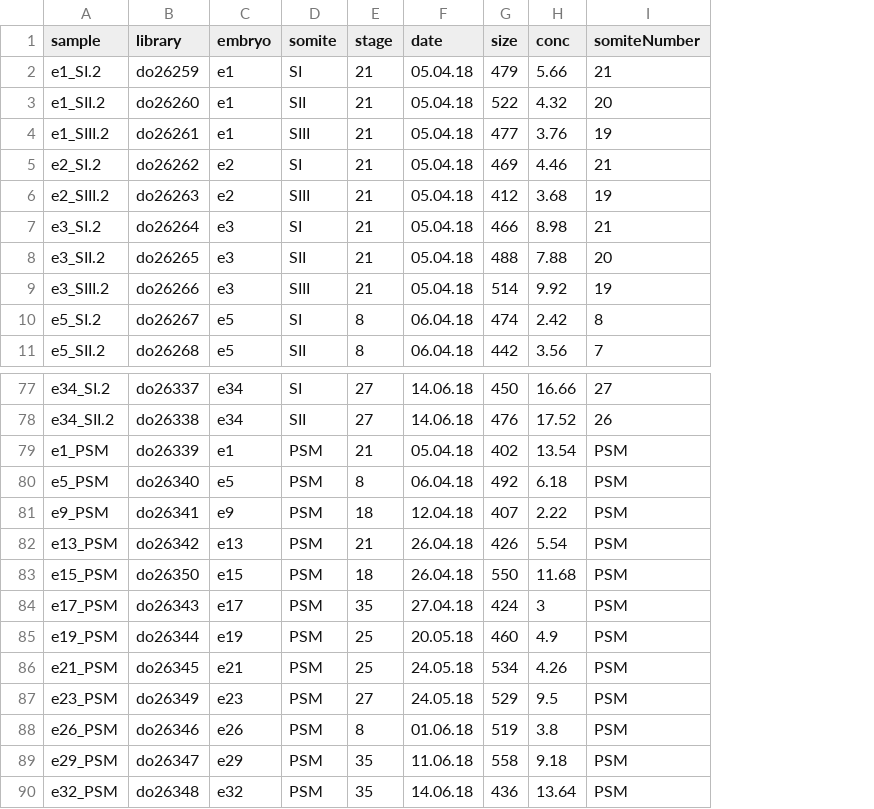
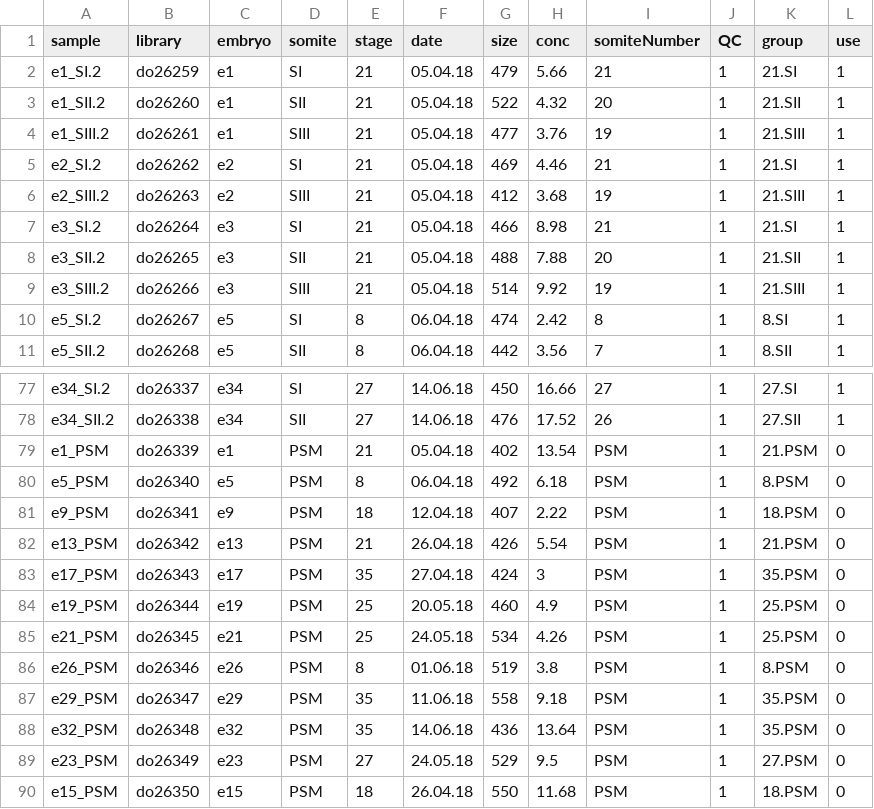
Before and after one commit to Papers-jusuE404/somitogenesis2019, a TSV file: RNA-seq/data/metadata_RNAseq.tsv, drawn as a sheet; only a part is shown, gaps mark what is left out; the diff names each change by its address in the sheet, - before the commit and + after, or states it on an @@ line.

Commit message:
QC and normalisation RNAseq data

```diff
--- a/RNA-seq/data/metadata_RNAseq.tsv
+++ b/RNA-seq/data/metadata_RNAseq.tsv
+column J (QC), rows 2-11: all 1; rows 77-88: all 1
+column K (group), rows 2-11: 21.SI | 21.SII | 21.SIII | 21.SI | 21.SIII | 21.SI | 21.SII | 21.SIII | 8.SI | 8.SII; rows 77-88: 27.SI | 27.SII | 21.PSM | 8.PSM | 18.PSM | 21.PSM | 35.PSM | 25.PSM | 25.PSM | 8.PSM | 35.PSM | 35.PSM
+column L (use), rows 2-11: all 1; rows 77-88: 1 | 1 | 0 | 0 | 0 | 0 | 0 | 0 | 0 | 0 | 0 | 0
@@ row 87 moved to row 89: e23_PSM @@
@@ row 83 moved to row 90: e15_PSM @@
```
Also changed, not shown: 3 other files.
